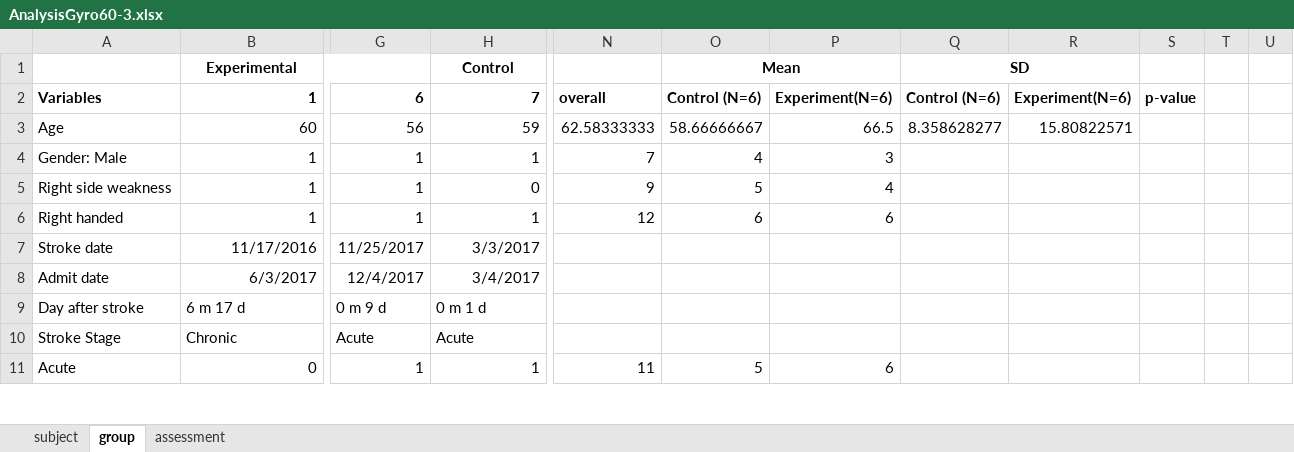
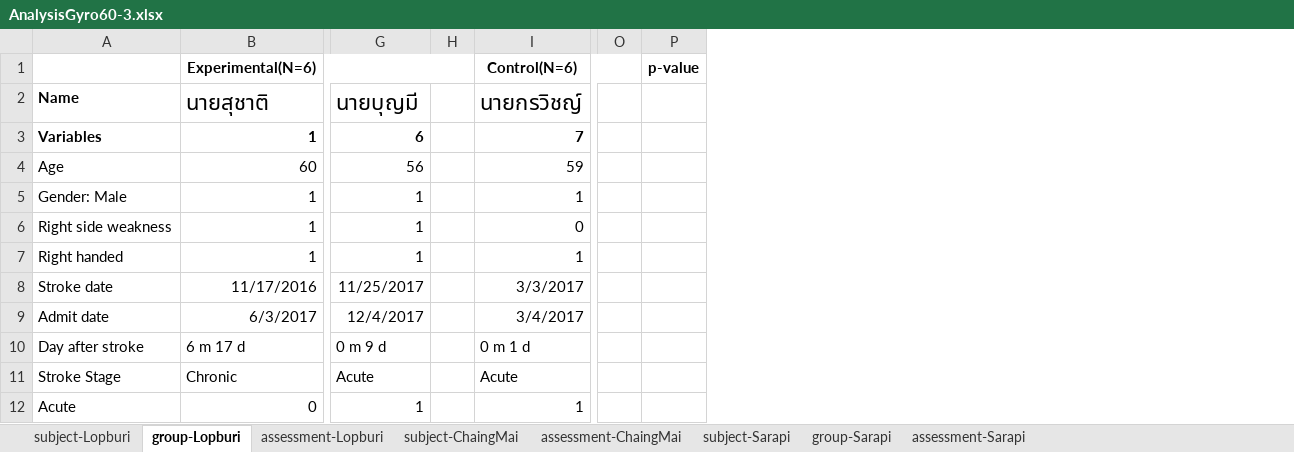
Before and after one commit to TKaewlee/statistical-analysis, an Excel workbook: AnalysisGyro60-3.xlsx, sheet group-Lopburi, drawn as a sheet; only a part is shown, gaps mark what is left out; values as stored, in another font and other column widths than the file's, no borders; conditional formats not drawn; removed rows and columns are numbered as before the commit, all else as after; rows hold the shown columns only; the diff names each change by its address in the sheet, - before the commit and + after, or states it on an @@ line.

Commit message:
Analysis Lopburi & Chiang Mai Data

```diff
--- a/AnalysisGyro60-3.xlsx (sheet group-Lopburi)
+++ b/AnalysisGyro60-3.xlsx (sheet group-Lopburi)
-sheet tab: subject
+sheet tab: subject-Lopburi
-sheet tab: group
+sheet tab: group-Lopburi
-sheet tab: assessment
+sheet tab: assessment-Lopburi
+sheet tab: subject-ChaingMai
+sheet tab: assessment-ChaingMai
+sheet tab: subject-Sarapi
+sheet tab: group-Sarapi
+sheet tab: assessment-Sarapi
+column H, empty
-column N, rows 2-11: overall | 62.58333333 | 7 | 9 | 12 |  |  |  |  | 11
-column O, rows 2-11: Control (N=6) | 58.66666667 | 4 | 5 | 6 |  |  |  |  | 5
-column P, rows 2-11: Experiment(N=6) | 66.5 | 3 | 4 | 6 |  |  |  |  | 6
-column Q, rows 2-3: Control (N=6) | 8.358628277
-column R, rows 2-3: Experiment(N=6) | 15.80822571
+column O, empty
-column T, empty
-column U, empty
-row 1:  | Experimental |  | Control |  | Mean |  | SD
+row 1:  | Experimental(N=6) |  |  | Control(N=6) |  | p-value
+row 2: Name | นายสุชาติ | นายบุญมี |  | นายกรวิชญ์
-P3: p-value
+P3: (empty)
```
Also changed, not shown: sheet assessment-Lopburi, formulas that keep their value, 7 other files.
